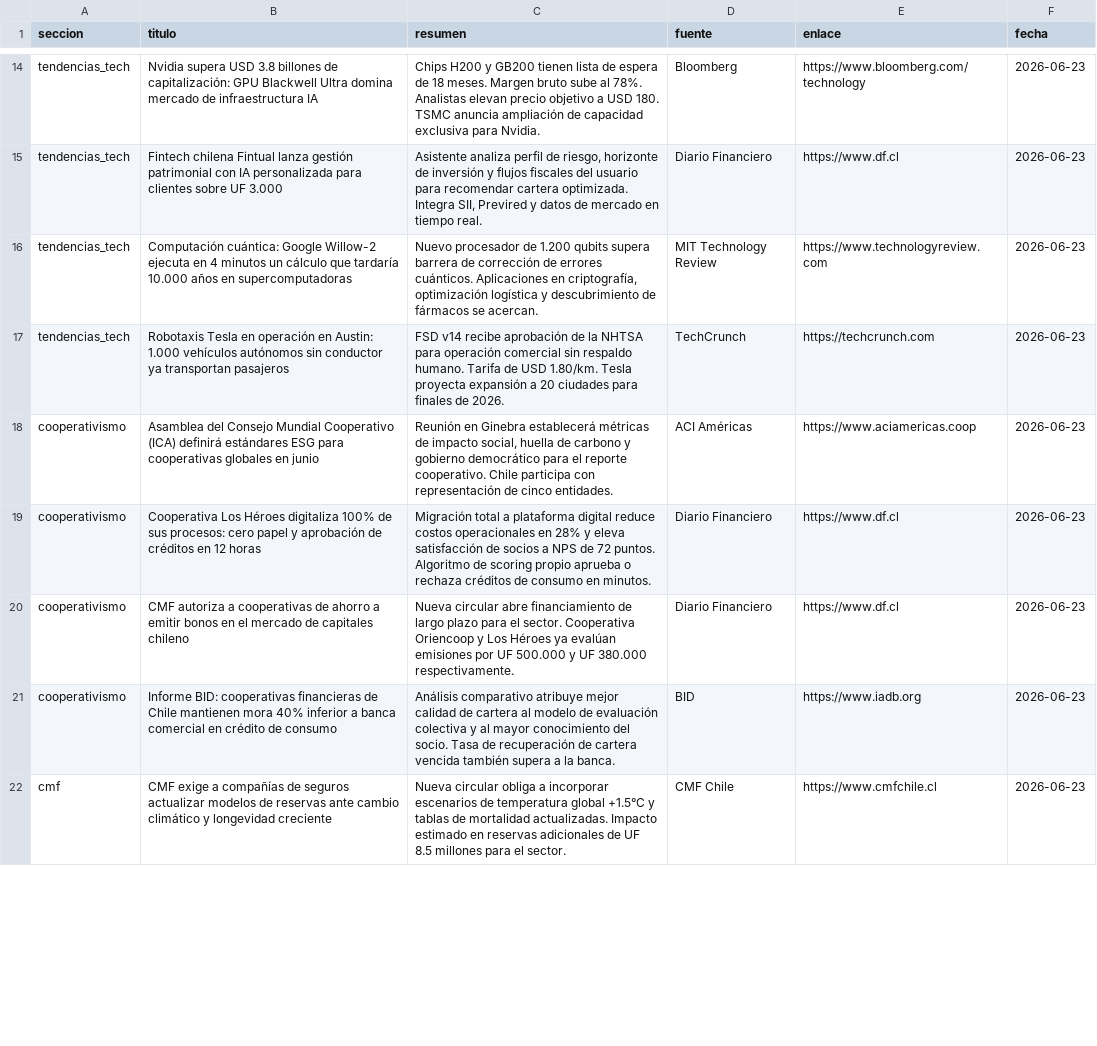
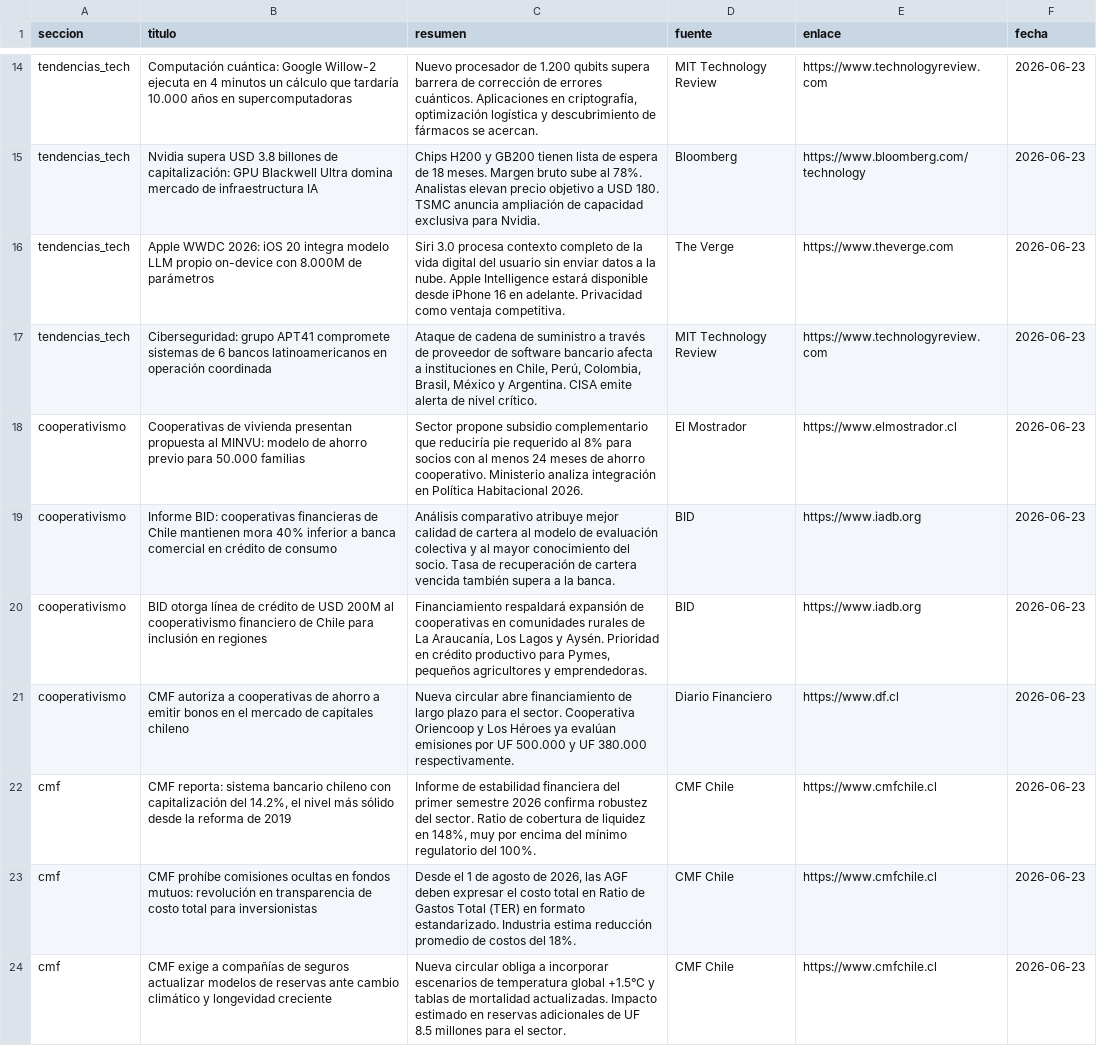
Before and after one commit to erickfranciscohernandez/financiero, a CSV file: noticias_20260623.csv, drawn as a sheet; only a part is shown, gaps mark what is left out; removed rows and columns are numbered as before the commit, all else as after; the diff covers the shown part only; the diff names each change by its address in the sheet, - before the commit and + after, or states it on an @@ line.

```diff
--- a/noticias_20260623.csv
+++ b/noticias_20260623.csv
+row 14: tendencias_tech | Computación cuántica: Google Willow-2 ejecuta en 4 minutos un cálculo que tardaría 10.000 años en supercomputadoras | Nuevo procesador de 1.200 qubits supera barrera de corrección de errores cuánticos. Aplicaciones en criptografía, optimización logística y descubrimiento de fármacos se acercan. | MIT Technology Review | https://www.technologyreview.com | 2026-06-23
-row 15: tendencias_tech | Fintech chilena Fintual lanza gestión patrimonial con IA personalizada para clientes sobre UF 3.000 | Asistente analiza perfil de riesgo, horizonte de inversión y flujos fiscales del usuario para recomendar cartera optimizada. Integra SII, Previred y datos de mercado en tiempo real. | Diario Financiero | https://www.df.cl | 2026-06-23
+row 16: tendencias_tech | Apple WWDC 2026: iOS 20 integra modelo LLM propio on-device con 8.000M de parámetros | Siri 3.0 procesa contexto completo de la vida digital del usuario sin enviar datos a la nube. Apple Intelligence estará disponible desde iPhone 16 en adelante. Privacidad como ventaja competitiva. | The Verge | https://www.theverge.com | 2026-06-23
-B17 (titulo): Computación cuántica: Google Willow-2 ejecuta en 4 minutos un cálculo que tardaría 10.000 años en supercomputadoras
+B17 (titulo): Ciberseguridad: grupo APT41 compromete sistemas de 6 bancos latinoamericanos en operación coordinada
-C17 (resumen): Nuevo procesador de 1.200 qubits supera barrera de corrección de errores cuánticos. Aplicaciones en criptografía, optimización logística y descubrimiento de fármacos se acercan.
+C17 (resumen): Ataque de cadena de suministro a través de proveedor de software bancario afecta a instituciones en Chile, Perú, Colombia, Brasil, México y Argentina. CISA emite alerta de nivel crítico.
-row 17: tendencias_tech | Robotaxis Tesla en operación en Austin: 1.000 vehículos autónomos sin conductor ya transportan pasajeros | FSD v14 recibe aprobación de la NHTSA para operación comercial sin respaldo humano. Tarifa de USD 1.80/km. Tesla proyecta expansión a 20 ciudades para finales de 2026. | TechCrunch | https://techcrunch.com | 2026-06-23
-B18 (titulo): Asamblea del Consejo Mundial Cooperativo (ICA) definirá estándares ESG para cooperativas globales en junio
+B18 (titulo): Cooperativas de vivienda presentan propuesta al MINVU: modelo de ahorro previo para 50.000 familias
-C18 (resumen): Reunión en Ginebra establecerá métricas de impacto social, huella de carbono y gobierno democrático para el reporte cooperativo. Chile participa con representación de cinco entidades.
+C18 (resumen): Sector propone subsidio complementario que reduciría pie requerido al 8% para socios con al menos 24 meses de ahorro cooperativo. Ministerio analiza integración en Política Habitacional 2026.
-D18 (fuente): ACI Américas
+D18 (fuente): El Mostrador
-E18 (enlace): https://www.aciamericas.coop
+E18 (enlace): https://www.elmostrador.cl
-B19 (titulo): Cooperativa Los Héroes digitaliza 100% de sus procesos: cero papel y aprobación de créditos en 12 horas
+B19 (titulo): Informe BID: cooperativas financieras de Chile mantienen mora 40% inferior a banca comercial en crédito de consumo
-C19 (resumen): Migración total a plataforma digital reduce costos operacionales en 28% y eleva satisfacción de socios a NPS de 72 puntos. Algoritmo de scoring propio aprueba o rechaza créditos de consumo en minutos.
+C19 (resumen): Análisis comparativo atribuye mejor calidad de cartera al modelo de evaluación colectiva y al mayor conocimiento del socio. Tasa de recuperación de cartera vencida también supera a la banca.
-D19 (fuente): Diario Financiero
+D19 (fuente): BID
-E19 (enlace): https://www.df.cl
+E19 (enlace): https://www.iadb.org
+row 20: cooperativismo | BID otorga línea de crédito de USD 200M al cooperativismo financiero de Chile para inclusión en regiones | Financiamiento respaldará expansión de cooperativas en comunidades rurales de La Araucanía, Los Lagos y Aysén. Prioridad en crédito productivo para Pymes, pequeños agricultores y emprendedoras. | BID | https://www.iadb.org | 2026-06-23
-row 21: cooperativismo | Informe BID: cooperativas financieras de Chile mantienen mora 40% inferior a banca comercial en crédito de consumo | Análisis comparativo atribuye mejor calidad de cartera al modelo de evaluación colectiva y al mayor conocimiento del socio. Tasa de recuperación de cartera vencida también supera a la banca. | BID | https://www.iadb.org | 2026-06-23
+row 22: cmf | CMF reporta: sistema bancario chileno con capitalización del 14.2%, el nivel más sólido desde la reforma de 2019 | Informe de estabilidad financiera del primer semestre 2026 confirma robustez del sector. Ratio de cobertura de liquidez en 148%, muy por encima del mínimo regulatorio del 100%. | CMF Chile | https://www.cmfchile.cl | 2026-06-23
+row 23: cmf | CMF prohíbe comisiones ocultas en fondos mutuos: revolución en transparencia de costo total para inversionistas | Desde el 1 de agosto de 2026, las AGF deben expresar el costo total en Ratio de Gastos Total (TER) en formato estandarizado. Industria estima reducción promedio de costos del 18%. | CMF Chile | https://www.cmfchile.cl | 2026-06-23
```
Also changed, not shown: 9 added rows, 11 removed rows, 1 moved row and 8 edited cells elsewhere in this file, 8 other files.
